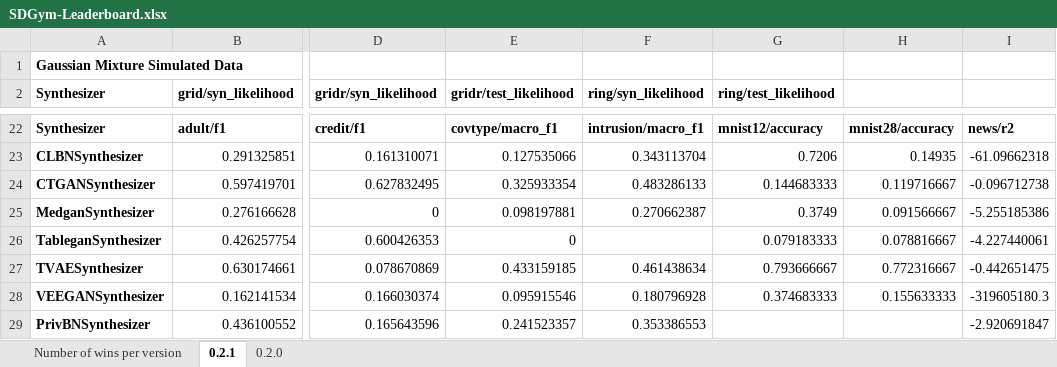
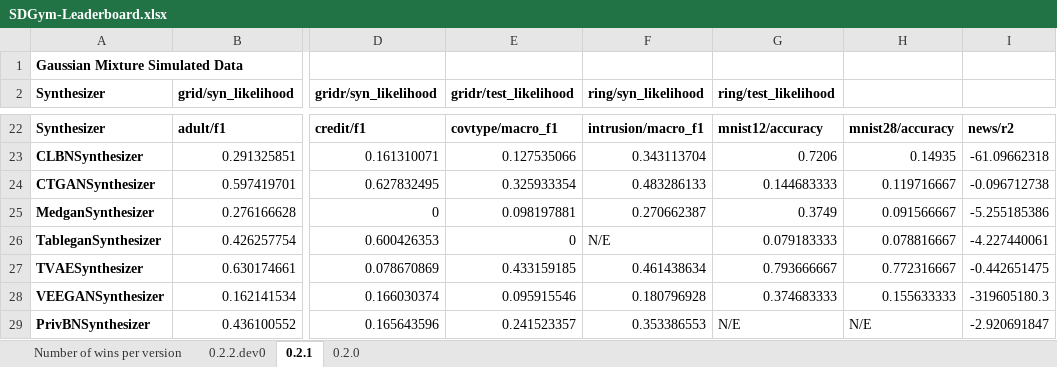
Before and after one commit to sdv-dev/SDGym, an Excel workbook: results/SDGym-Leaderboard.xlsx, sheet 0.2.1, drawn as a sheet; only a part is shown, gaps mark what is left out; values as stored, in another font and other column widths than the file's, no borders; the diff names each change by its address in the sheet, - before the commit and + after, or states it on an @@ line.

```diff
--- a/results/SDGym-Leaderboard.xlsx (sheet 0.2.1)
+++ b/results/SDGym-Leaderboard.xlsx (sheet 0.2.1)
+sheet tab: 0.2.2.dev0
-F26 (ring/syn_likelihood): (empty)
+F26 (ring/syn_likelihood): N/E
-G29 (ring/test_likelihood): (empty)
+G29 (ring/test_likelihood): N/E
-H29: (empty)
+H29: N/E
```
Also changed, not shown: sheet Number of wins per version, 11 other files.
